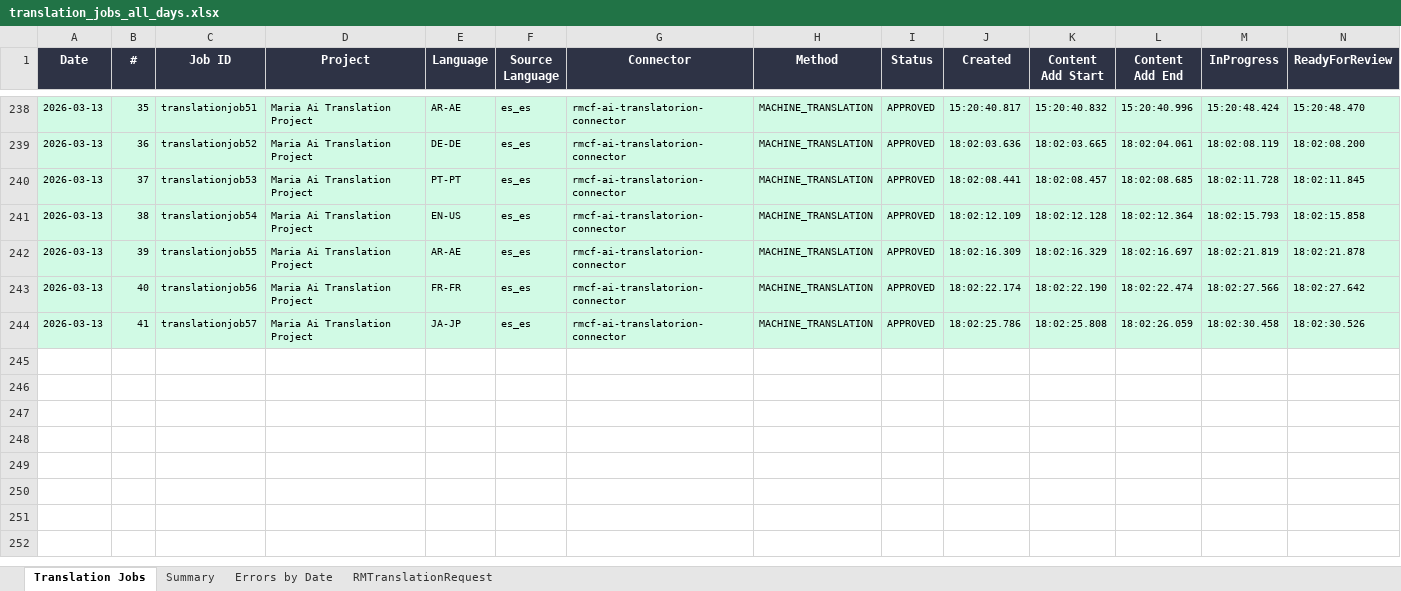
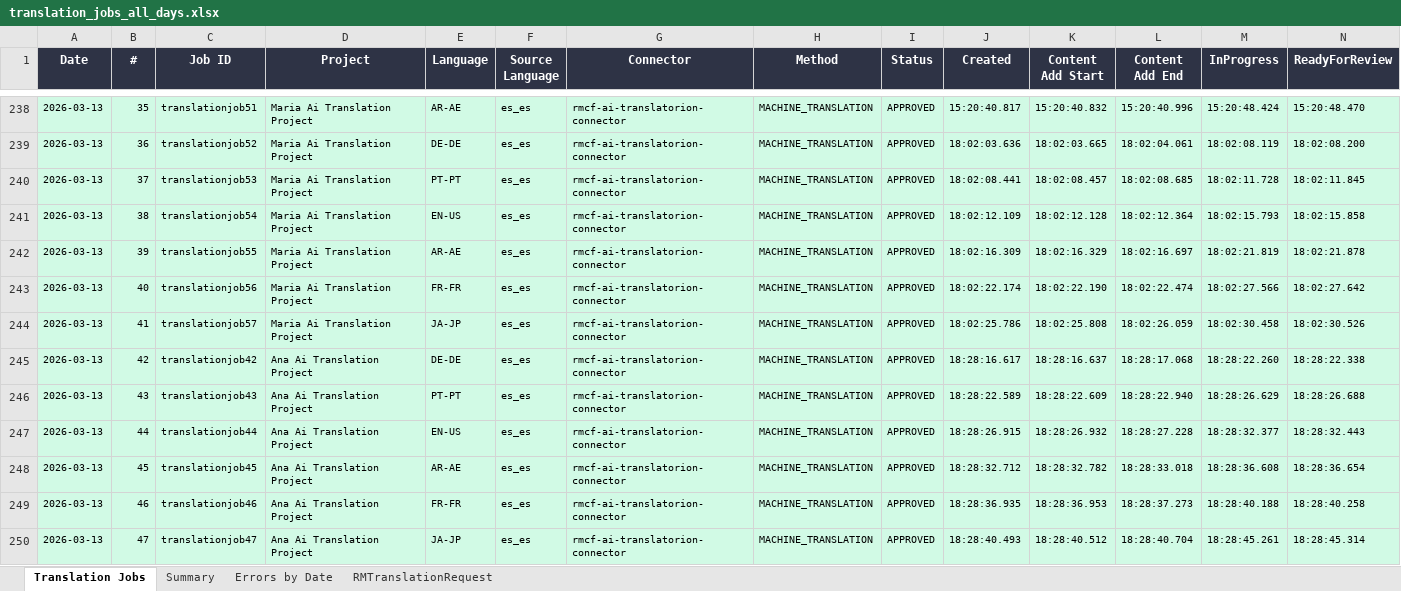
Before and after one commit to adeporra/rm-translation-reports, an Excel workbook: reports/translation_jobs_all_days.xlsx, sheet Translation Jobs, drawn as a sheet; only a part is shown, gaps mark what is left out; values as stored, in another font and other column widths than the file's, no borders; rows hold the shown columns only; the diff names each change by its address in the sheet, - before the commit and + after, or states it on an @@ line.

```diff
--- a/reports/translation_jobs_all_days.xlsx (sheet Translation Jobs)
+++ b/reports/translation_jobs_all_days.xlsx (sheet Translation Jobs)
+row 245: 2026-03-13 | 42 | translationjob42 | Ana Ai Translation Project | DE-DE | es_es | rmcf-ai-translatorion-connector | MACHINE_TRANSLATION | APPROVED | 18:28:16.617 | 18:28:16.637 | 18:28:17.068 | 18:28:22.260 | 18:28:22.338
+row 246: 2026-03-13 | 43 | translationjob43 | Ana Ai Translation Project | PT-PT | es_es | rmcf-ai-translatorion-connector | MACHINE_TRANSLATION | APPROVED | 18:28:22.589 | 18:28:22.609 | 18:28:22.940 | 18:28:26.629 | 18:28:26.688
+row 247: 2026-03-13 | 44 | translationjob44 | Ana Ai Translation Project | EN-US | es_es | rmcf-ai-translatorion-connector | MACHINE_TRANSLATION | APPROVED | 18:28:26.915 | 18:28:26.932 | 18:28:27.228 | 18:28:32.377 | 18:28:32.443
+row 248: 2026-03-13 | 45 | translationjob45 | Ana Ai Translation Project | AR-AE | es_es | rmcf-ai-translatorion-connector | MACHINE_TRANSLATION | APPROVED | 18:28:32.712 | 18:28:32.782 | 18:28:33.018 | 18:28:36.608 | 18:28:36.654
+row 249: 2026-03-13 | 46 | translationjob46 | Ana Ai Translation Project | FR-FR | es_es | rmcf-ai-translatorion-connector | MACHINE_TRANSLATION | APPROVED | 18:28:36.935 | 18:28:36.953 | 18:28:37.273 | 18:28:40.188 | 18:28:40.258
+row 250: 2026-03-13 | 47 | translationjob47 | Ana Ai Translation Project | JA-JP | es_es | rmcf-ai-translatorion-connector | MACHINE_TRANSLATION | APPROVED | 18:28:40.493 | 18:28:40.512 | 18:28:40.704 | 18:28:45.261 | 18:28:45.314
```
Also changed, not shown: sheet Errors by Date, sheet RMTranslationRequest, sheet Summary, 4 other files.
